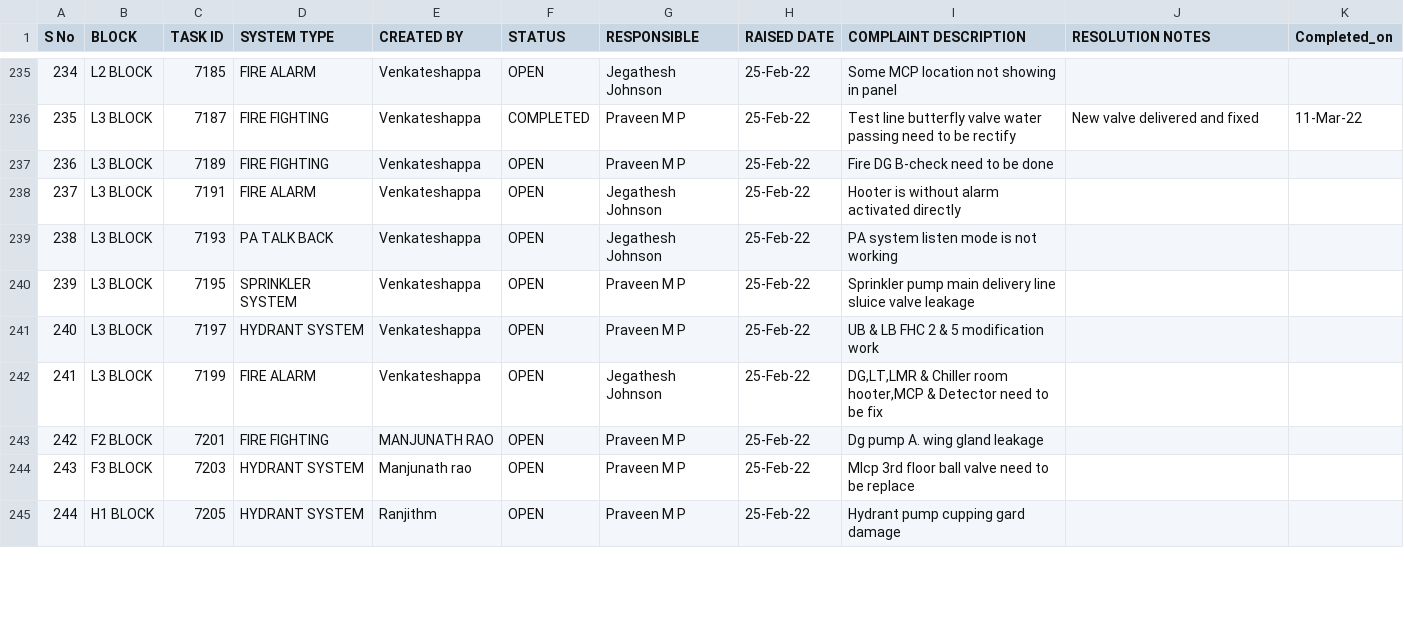
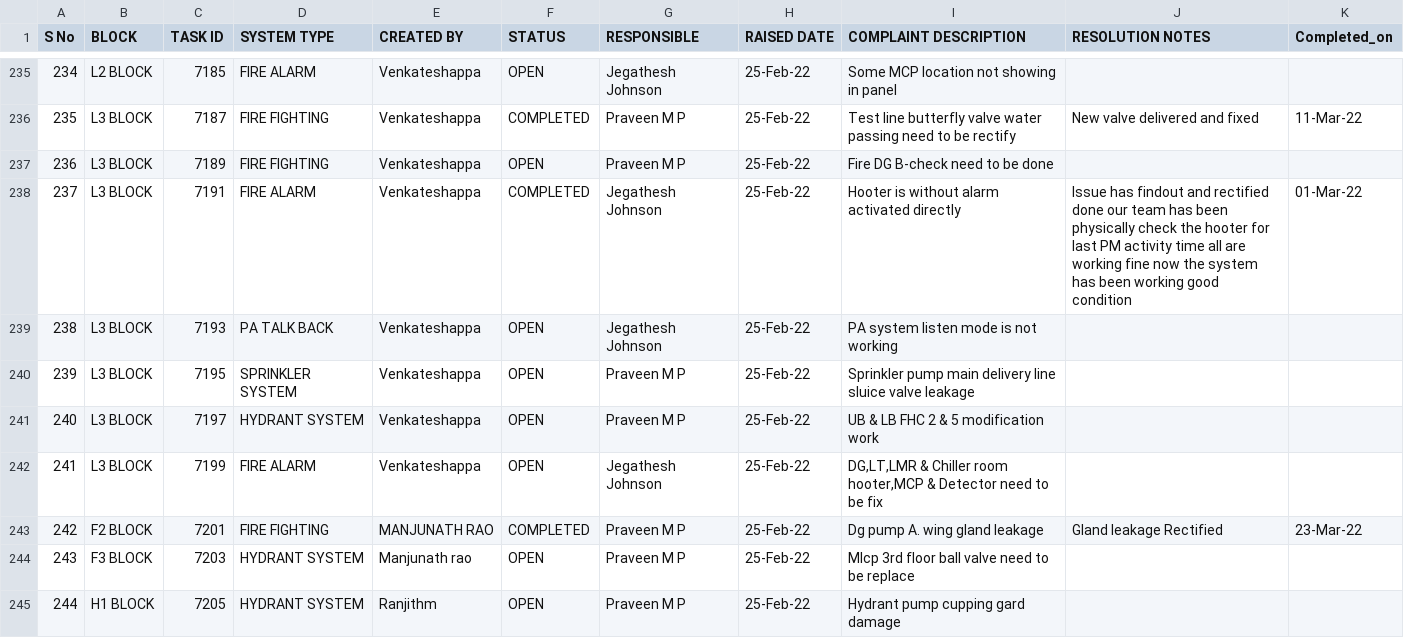
Before and after one commit to SimbhuTwice/SAFEMEBP, a CSV file: safemebp.csv, drawn as a sheet; only a part is shown, gaps mark what is left out; the diff covers the shown part only; the diff names each change by its address in the sheet, - before the commit and + after, or states it on an @@ line.

Commit message:
Add files via upload

```diff
--- a/safemebp.csv
+++ b/safemebp.csv
-F238 (STATUS): OPEN
+F238 (STATUS): COMPLETED
-J238 (RESOLUTION NOTES): (empty)
+J238 (RESOLUTION NOTES): Issue has findout and rectified done our team has been physically check the hooter for last PM activity time all are working fine now the system has been working good condition
-K238 (Completed_on): (empty)
+K238 (Completed_on): 01-Mar-22
-F243 (STATUS): OPEN
+F243 (STATUS): COMPLETED
-J243 (RESOLUTION NOTES): (empty)
+J243 (RESOLUTION NOTES): Gland leakage Rectified
-K243 (Completed_on): (empty)
+K243 (Completed_on): 23-Mar-22
```
Also changed, not shown: 7 added rows and 79 edited cells elsewhere in this file.
